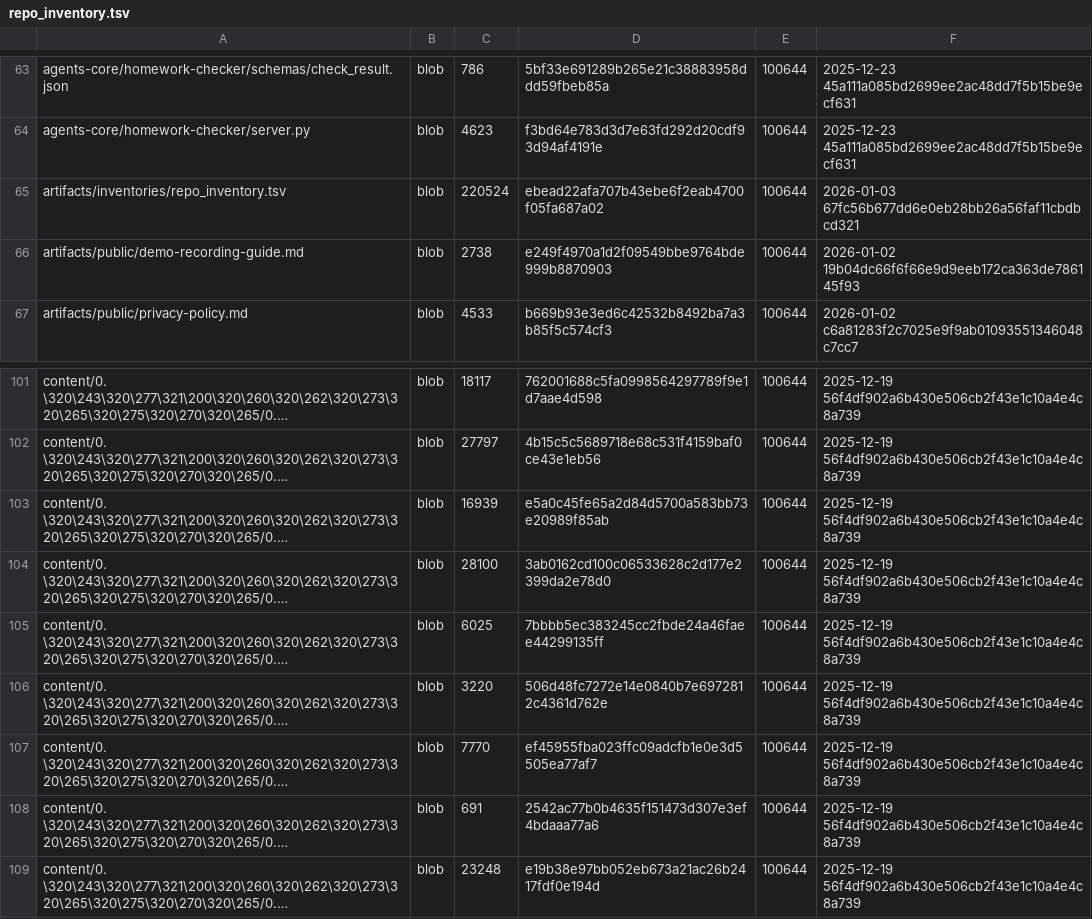
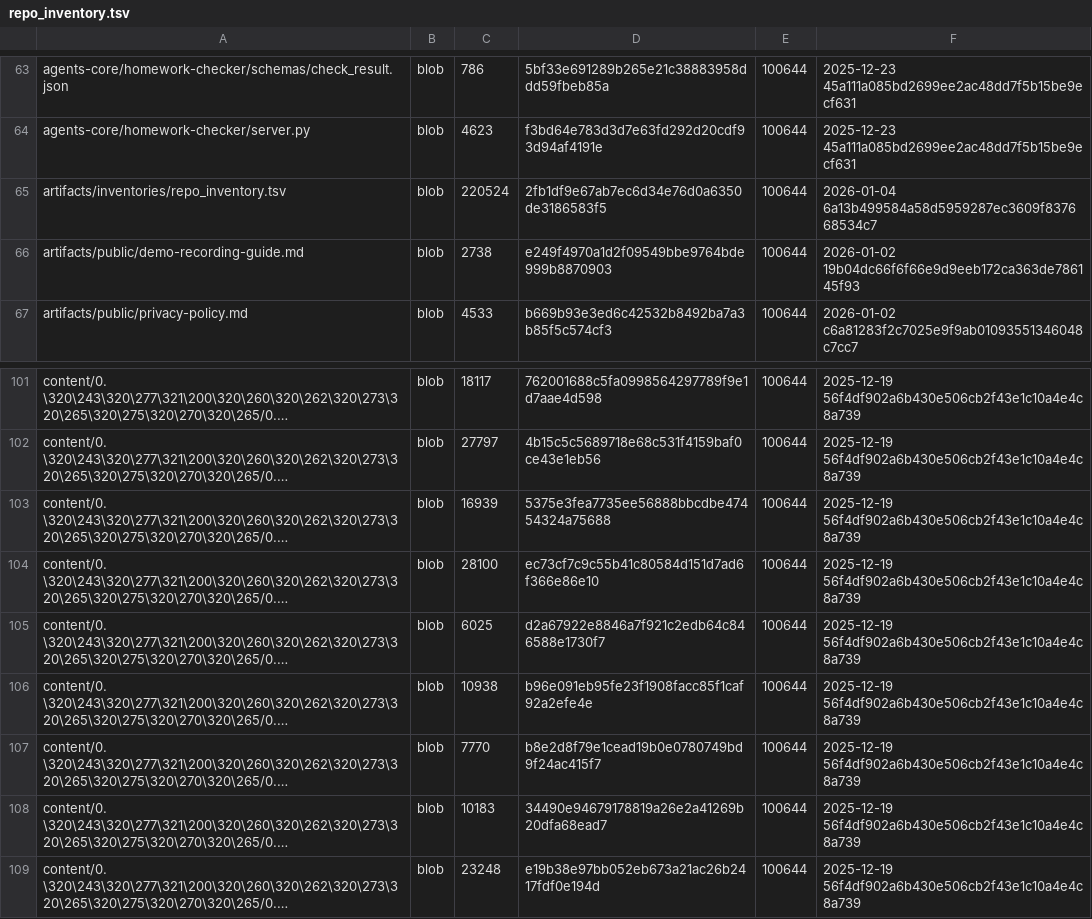
Before and after one commit to TserenTserenov/DS-ecosystem-development, a TSV file: artifacts/inventories/repo_inventory.tsv, drawn as a sheet; only a part is shown, gaps mark what is left out; long unchanged cells end in …; the diff names each change by its address in the sheet, - before the commit and + after, or states it on an @@ line.

Commit message:
chore: add repo inventory

```diff
--- a/artifacts/inventories/repo_inventory.tsv
+++ b/artifacts/inventories/repo_inventory.tsv
-D65: ebead22afa707b43ebe6f2eab4700f05fa687a02
+D65: 2fb1df9e67ab7ec6d34e76d0a6350de3186583f5
-F65: 2026-01-03 67fc56b677dd6e0eb28bb26a56faf11cbdbcd321
+F65: 2026-01-04 6a13b499584a58d5959287ec3609f837668534c7
-D103: e5a0c45fe65a2d84d5700a583bb73e20989f85ab
+D103: 5375e3fea7735ee56888bbcdbe47454324a75688
-D104: 3ab0162cd100c06533628c2d177e2399da2e78d0
+D104: ec73cf7c9c55b41c80584d151d7ad6f366e86e10
-D105: 7bbbb5ec383245cc2fbde24a46faee44299135ff
+D105: d2a67922e8846a7f921c2edb64c846588e1730f7
-C106: 3220
+C106: 10938
-D106: 506d48fc7272e14e0840b7e6972812c4361d762e
+D106: b96e091eb95fe23f1908facc85f1caf92a2efe4e
-D107: ef45955fba023ffc09adcfb1e0e3d5505ea77af7
+D107: b8e2d8f79e1cead19b0e0780749bd9f24ac415f7
-C108: 691
+C108: 10183
-D108: 2542ac77b0b4635f151473d307e3ef4bdaaa77a6
+D108: 34490e94679178819a26e2a41269b20dfa68ead7
```
